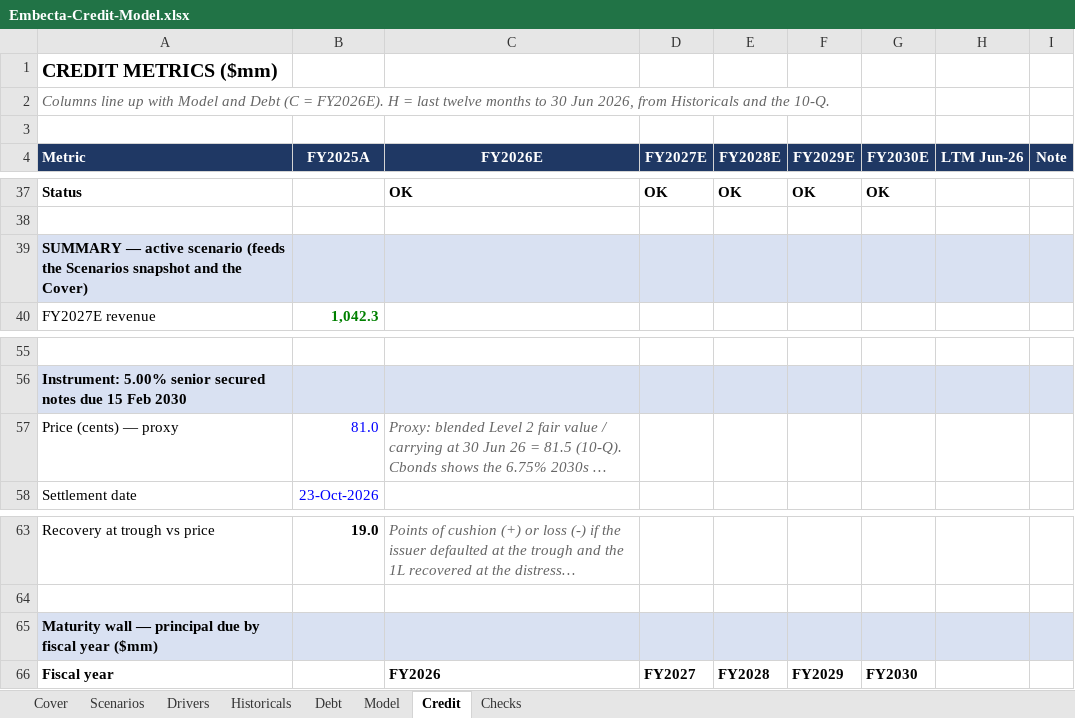
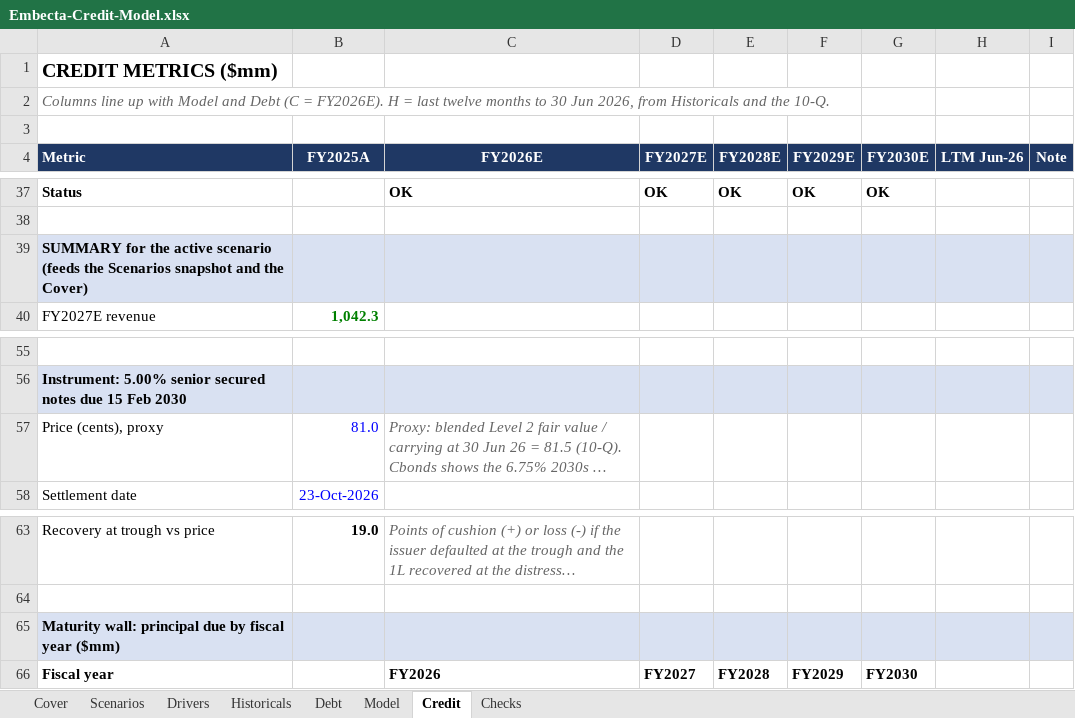
Before and after one commit to ohmppatel920/personal-website, an Excel workbook: public/Embecta-Credit-Model.xlsx, sheet Credit, drawn as a sheet; only a part is shown, gaps mark what is left out; long unchanged cells end in …; values as stored, in another font and other column widths than the file's, no borders; charts and pictures not drawn; the diff names each change by its address in the sheet, - before the commit and + after, or states it on an @@ line.

```diff
--- a/public/Embecta-Credit-Model.xlsx (sheet Credit)
+++ b/public/Embecta-Credit-Model.xlsx (sheet Credit)
-A39 (Metric): SUMMARY — active scenario…
+A39 (Metric): SUMMARY for the active scenario…
-A57 (Metric): Price (cents) — proxy
+A57 (Metric): Price (cents), proxy
-A65 (Metric): Maturity wall — principal due…
+A65 (Metric): Maturity wall: principal due…
```
Also changed, not shown: sheet Drivers, sheet Cover, sheet Debt, sheet Historicals, sheet Scenarios, sheet Checks, charts or pictures, 26 other files.
